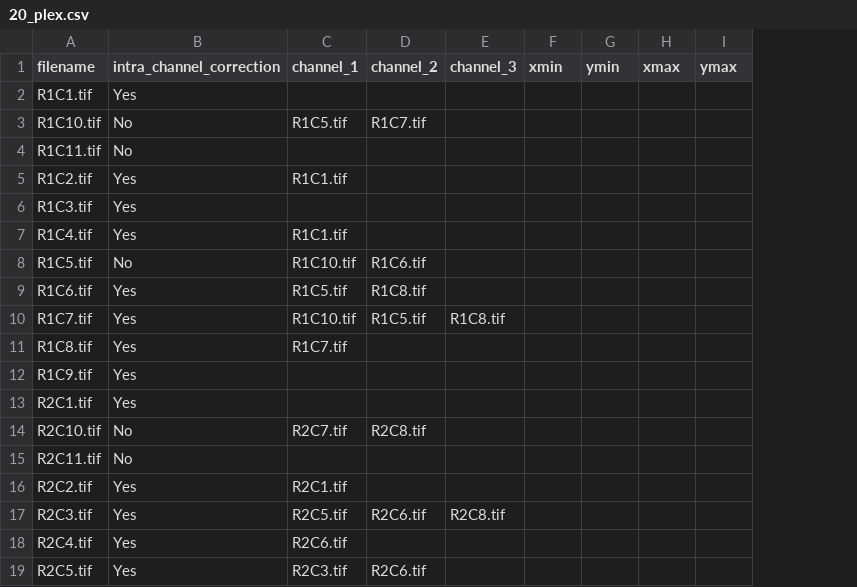
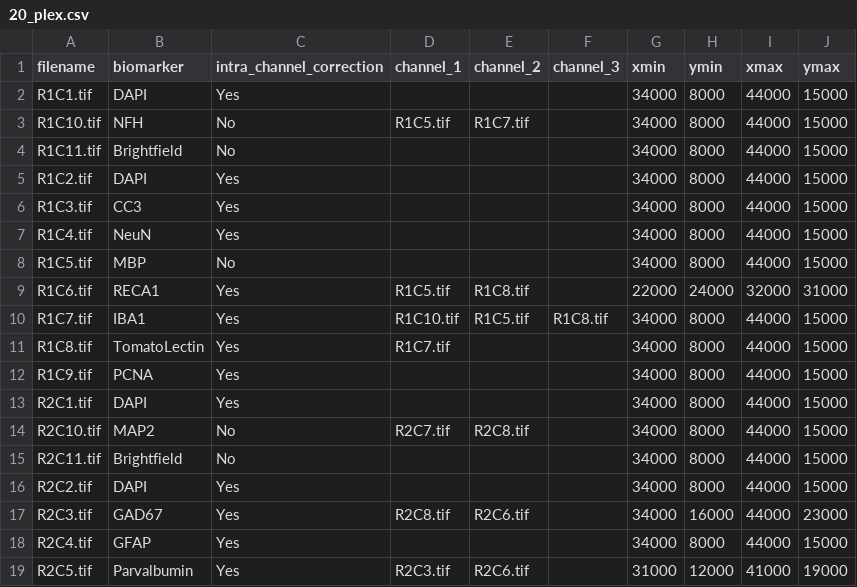
Before and after one commit to RoysamLab/whole_brain_analysis, a CSV file: scripts/20_plex.csv, drawn as a sheet; only a part is shown; addresses are those after the commit; the diff covers the shown part only; the diff names each change by its address in the sheet, - before the commit and + after, or states it on an @@ line.

Commit message:
update 20_plex script

```diff
--- a/scripts/20_plex.csv
+++ b/scripts/20_plex.csv
+column B (biomarker), rows 2-19: DAPI | NFH | Brightfield | DAPI | CC3 | NeuN | MBP | RECA1 | IBA1 | TomatoLectin | PCNA | DAPI | MAP2 | Brightfield | DAPI | GAD67 | GFAP | Parvalbumin
-G2:G8 (xmin): (empty)
+G2:G8 (xmin): 34000
-H2:H8 (ymin): (empty)
+H2:H8 (ymin): 8000
-I2:I8 (xmax): (empty)
+I2:I8 (xmax): 44000
-J2:J8 (ymax): (empty)
+J2:J8 (ymax): 15000
-D5 (channel_1): R1C1.tif
+D5 (channel_1): (empty)
-D7 (channel_1): R1C1.tif
+D7 (channel_1): (empty)
-D8 (channel_1): R1C10.tif
+D8 (channel_1): (empty)
-E8 (channel_2): R1C6.tif
+E8 (channel_2): (empty)
-G9 (xmin): (empty)
+G9 (xmin): 22000
-H9 (ymin): (empty)
+H9 (ymin): 24000
-I9 (xmax): (empty)
+I9 (xmax): 32000
-J9 (ymax): (empty)
+J9 (ymax): 31000
-G10:G18 (xmin): (empty)
+G10:G18 (xmin): 34000
-H10:H16 (ymin): (empty)
+H10:H16 (ymin): 8000
-I10:I18 (xmax): (empty)
+I10:I18 (xmax): 44000
-J10:J16 (ymax): (empty)
+J10:J16 (ymax): 15000
-D16 (channel_1): R2C1.tif
+D16 (channel_1): (empty)
-D17 (channel_1): R2C5.tif
+D17 (channel_1): R2C8.tif
-F17 (channel_3): R2C8.tif
+F17 (channel_3): (empty)
-H17 (ymin): (empty)
+H17 (ymin): 16000
-J17 (ymax): (empty)
+J17 (ymax): 23000
-D18 (channel_1): R2C6.tif
+D18 (channel_1): (empty)
-H18 (ymin): (empty)
+H18 (ymin): 8000
-J18 (ymax): (empty)
+J18 (ymax): 15000
-G19 (xmin): (empty)
+G19 (xmin): 31000
-H19 (ymin): (empty)
+H19 (ymin): 12000
-I19 (xmax): (empty)
+I19 (xmax): 41000
-J19 (ymax): (empty)
+J19 (ymax): 19000
```
Also changed, not shown: 25 edited cells elsewhere in this file.
